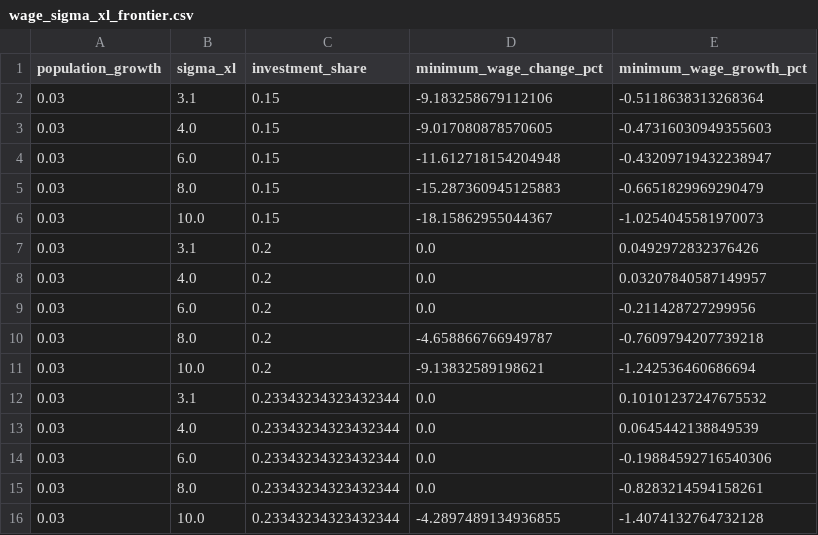
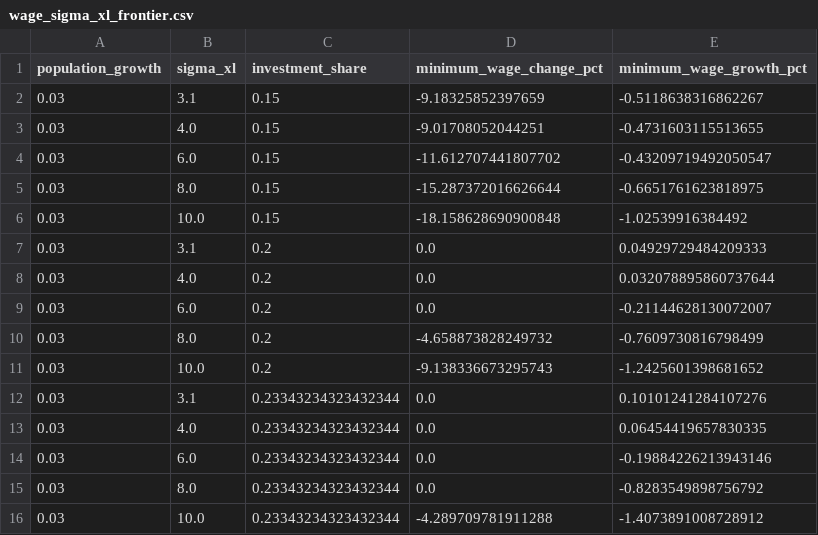
Before and after one commit to oliverpardo1979/AI-Future-Paper, a CSV file: numerical/wage_sigma_xl_frontier.csv, drawn as a sheet.

```diff
--- a/numerical/wage_sigma_xl_frontier.csv
+++ b/numerical/wage_sigma_xl_frontier.csv
@@ -1,16 +1,16 @@
 population_growth,sigma_xl,investment_share,minimum_wage_change_pct,minimum_wage_growth_pct
-0.03,3.1,0.15,-9.183258679112106,-0.5118638313268364
-0.03,4.0,0.15,-9.017080878570605,-0.47316030949355603
-0.03,6.0,0.15,-11.612718154204948,-0.43209719432238947
-0.03,8.0,0.15,-15.287360945125883,-0.6651829969290479
-0.03,10.0,0.15,-18.15862955044367,-1.0254045581970073
-0.03,3.1,0.2,0.0,0.0492972832376426
-0.03,4.0,0.2,0.0,0.03207840587149957
-0.03,6.0,0.2,0.0,-0.211428727299956
-0.03,8.0,0.2,-4.658866766949787,-0.7609794207739218
-0.03,10.0,0.2,-9.13832589198621,-1.242536460686694
-0.03,3.1,0.23343234323432344,0.0,0.10101237247675532
-0.03,4.0,0.23343234323432344,0.0,0.0645442138849539
-0.03,6.0,0.23343234323432344,0.0,-0.19884592716540306
-0.03,8.0,0.23343234323432344,0.0,-0.8283214594158261
-0.03,10.0,0.23343234323432344,-4.2897489134936855,-1.4074132764732128
+0.03,3.1,0.15,-9.18325852397659,-0.5118638316862267
+0.03,4.0,0.15,-9.01708052044251,-0.4731603115513655
+0.03,6.0,0.15,-11.612707441807702,-0.43209719492050547
+0.03,8.0,0.15,-15.287372016626644,-0.6651761623818975
+0.03,10.0,0.15,-18.158628690900848,-1.02539916384492
+0.03,3.1,0.2,0.0,0.04929729484209333
+0.03,4.0,0.2,0.0,0.032078895860737644
+0.03,6.0,0.2,0.0,-0.21144628130072007
+0.03,8.0,0.2,-4.658873828249732,-0.7609730816798499
+0.03,10.0,0.2,-9.138336673295743,-1.2425601398681652
+0.03,3.1,0.23343234323432344,0.0,0.10101241284107276
+0.03,4.0,0.23343234323432344,0.0,0.06454419657830335
+0.03,6.0,0.23343234323432344,0.0,-0.19884226213943146
+0.03,8.0,0.23343234323432344,0.0,-0.8283549898756792
+0.03,10.0,0.23343234323432344,-4.289709781911288,-1.4073891008728912
```
Also changed, not shown: numerical/calibration.csv, numerical/labor_share_summary.csv, 12 other files.
